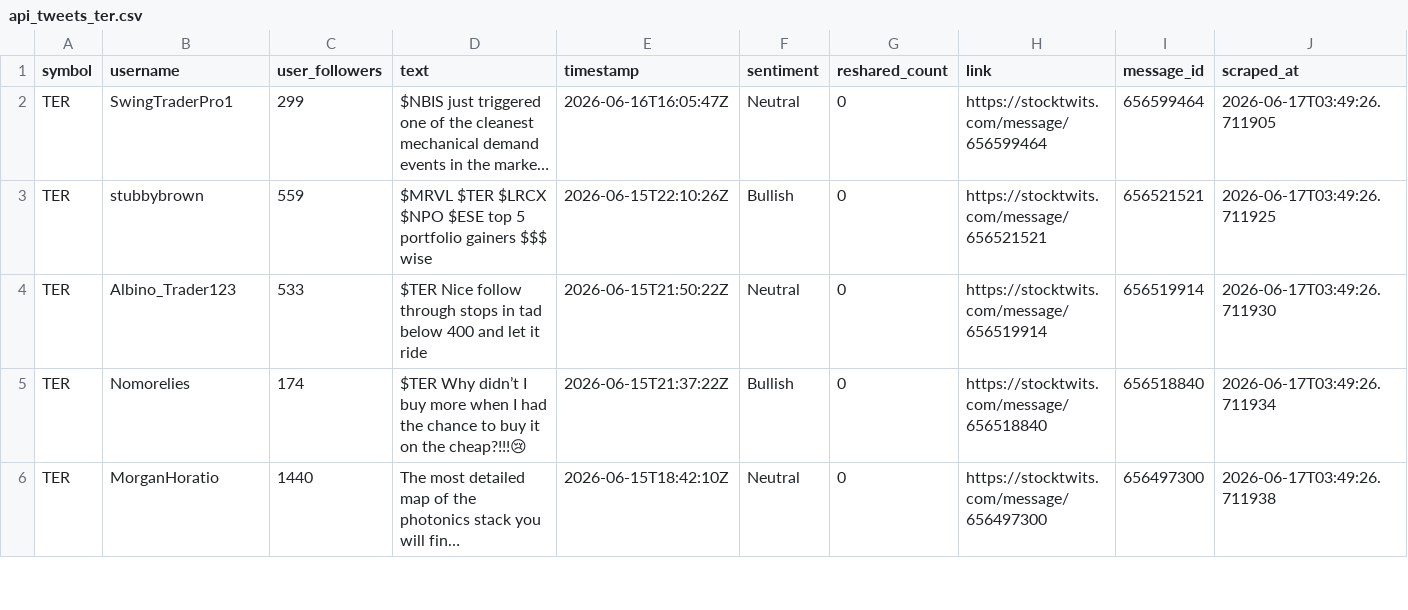
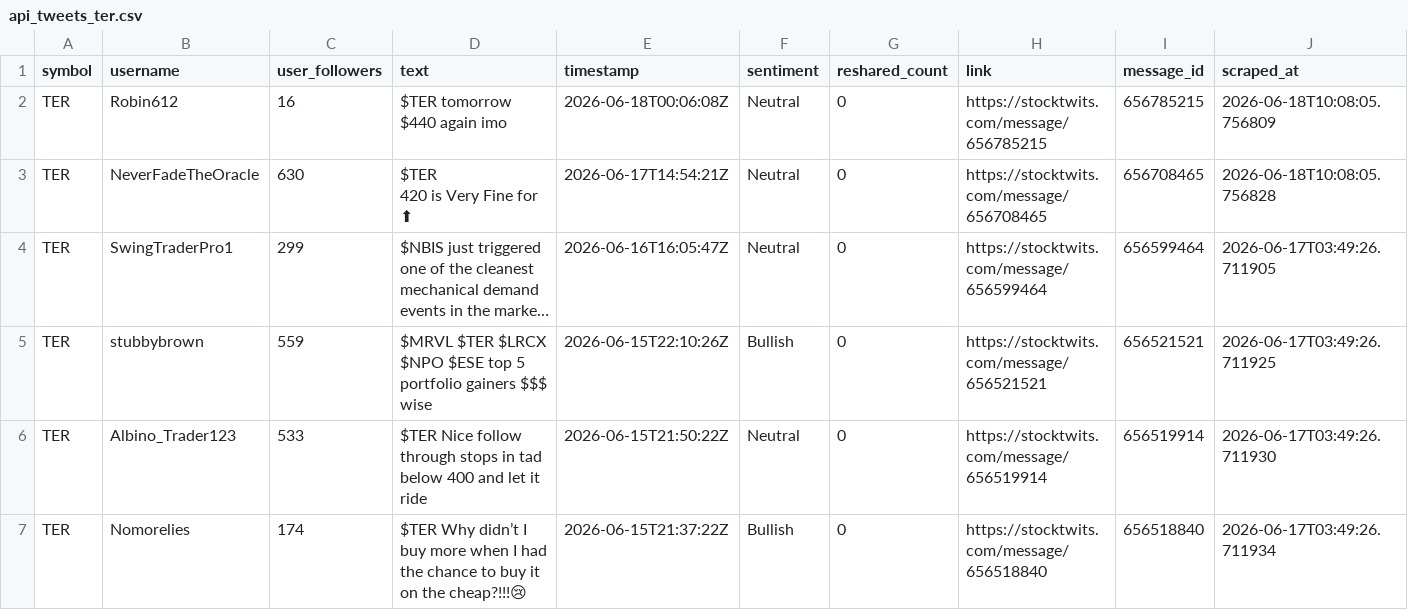
Before and after one commit to ashleyhu3/rays-research, a CSV file: stocktwits/Stocktwits-Scraper-main/data/api_tweets_ter.csv, drawn as a sheet; only a part is shown; the shorter side is filled out with more unchanged rows; long unchanged cells end in …; ↵ is a line break in a cell; the diff names each change by its address in the sheet, - before the commit and + after, or states it on an @@ line.

```diff
--- a/stocktwits/Stocktwits-Scraper-main/data/api_tweets_ter.csv
+++ b/stocktwits/Stocktwits-Scraper-main/data/api_tweets_ter.csv
+row 2: TER | Robin612 | 16 | $TER tomorrow $440 again imo | 2026-06-18T00:06:08Z | Neutral | 0 | https://stocktwits.com/message/656785215 | 656785215 | 2026-06-18T10:08:05.756809
+row 3: TER | NeverFadeTheOracle | 630 | $TER ↵ 420 is Very Fine for ↵ ⬆ | 2026-06-17T14:54:21Z | Neutral | 0 | https://stocktwits.com/message/656708465 | 656708465 | 2026-06-18T10:08:05.756828
```
Also changed, not shown: stocktwits/Stocktwits-Scraper-main/data/api_tweets_cien.csv, stocktwits/Stocktwits-Scraper-main/data/api_tweets_glw.csv, 12 other files.
